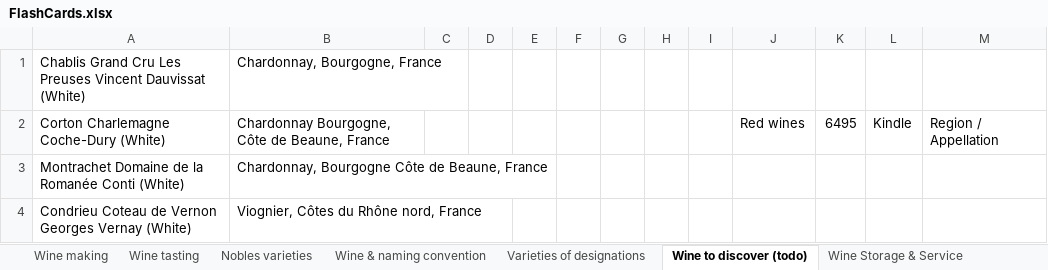
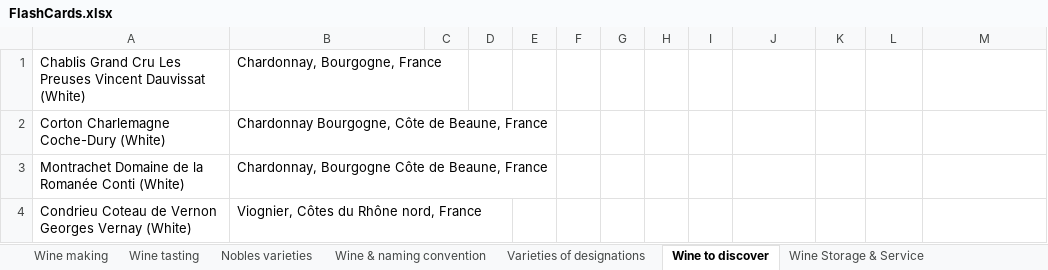
Before and after one commit to sandoche/Wine-Flashcards-Anki, an Excel workbook: src/FlashCards.xlsx, sheet Wine to discover, drawn as a sheet; only a part is shown; values as stored, in another font and other column widths than the file's, no borders; the diff covers the shown part only; the diff names each change by its address in the sheet, - before the commit and + after, or states it on an @@ line.

```diff
--- a/src/FlashCards.xlsx (sheet Wine to discover)
+++ b/src/FlashCards.xlsx (sheet Wine to discover)
-sheet tab: Wine to discover (todo)
+sheet tab: Wine to discover
-J2: Red wines
+J2: (empty)
-K2: 6495
+K2: (empty)
-L2: Kindle
+L2: (empty)
-M2: Region / Appellation
+M2: (empty)
```
Also changed, not shown: 24 added rows, 1 removed row and 6 edited cells elsewhere in this sheet.
